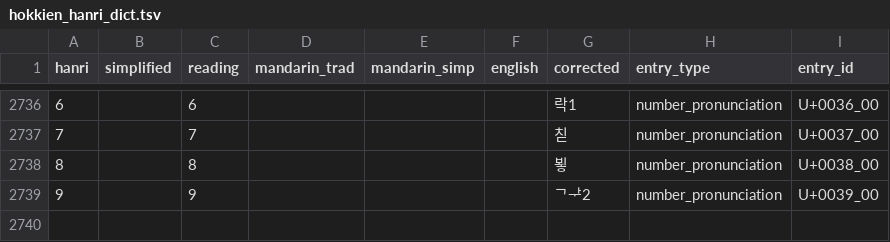
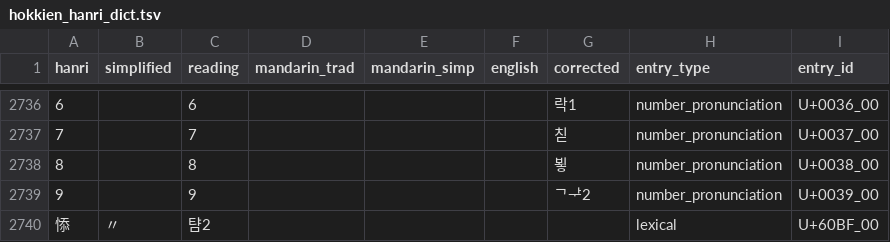
Before and after one commit to thehokkienlang/thehokkienlang.github.io, a TSV file: data/hokkien_hanri_dict.tsv, drawn as a sheet; only a part is shown, gaps mark what is left out; the diff names each change by its address in the sheet, - before the commit and + after, or states it on an @@ line.

```diff
--- a/data/hokkien_hanri_dict.tsv
+++ b/data/hokkien_hanri_dict.tsv
+row 2740: 悿 | 〃 | 턈2 |  |  |  |  | lexical | U+60BF_00
```
Also changed, not shown: data/dictionary_entry_id_registry.tsv.
